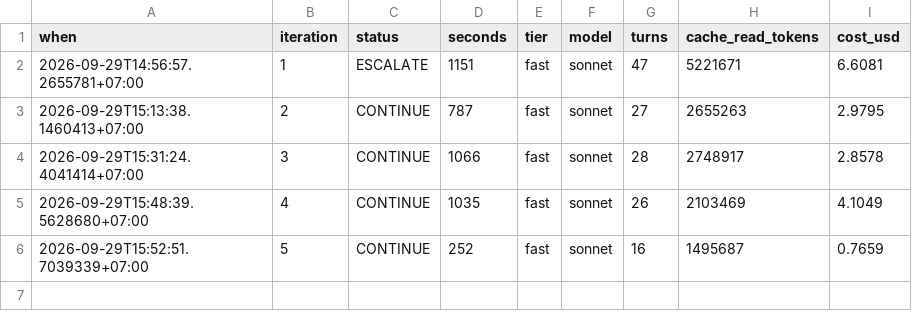
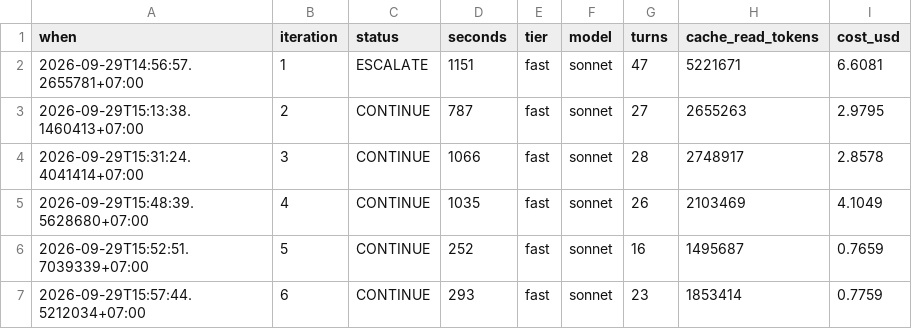
Before and after one commit to Phong-Kaster/Calendar-Note, a TSV file: .harness/TELEMETRY.tsv, drawn as a sheet; the diff names each change by its address in the sheet, - before the commit and + after, or states it on an @@ line.

```diff
--- a/.harness/TELEMETRY.tsv
+++ b/.harness/TELEMETRY.tsv
+row 7: 2026-09-29T15:57:44.5212034+07:00 | 6 | CONTINUE | 293 | fast | sonnet | 23 | 1853414 | 0.7759
```
Also changed, not shown: 15 other files.
